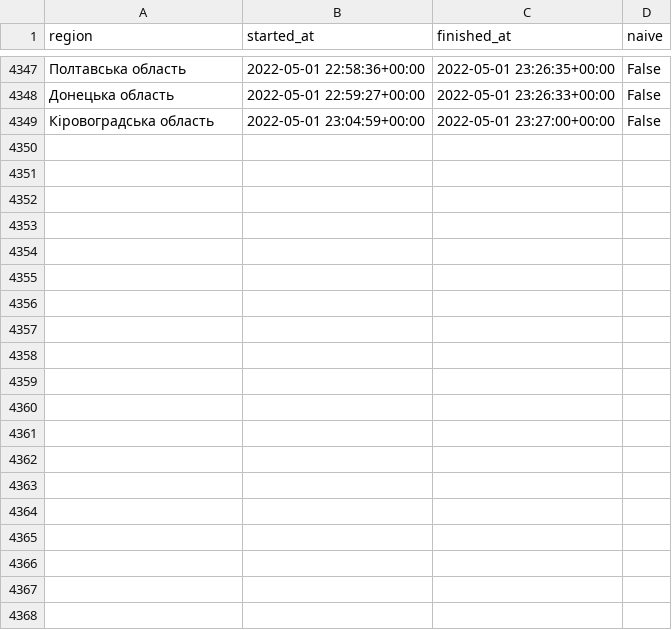
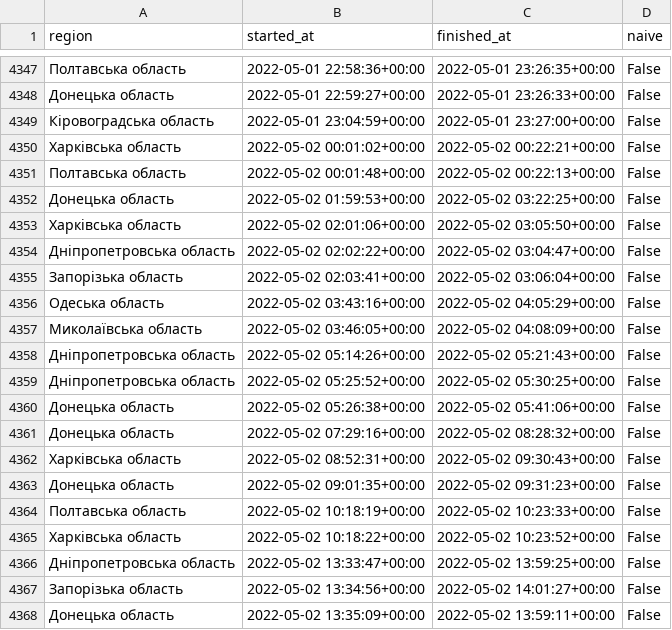
Before and after one commit to Vadimkin/ukrainian-air-raid-sirens-dataset, a CSV file: datasets/oblasts_only.csv, drawn as a sheet; only a part is shown, gaps mark what is left out; the diff covers the shown part only.

```diff
--- a/datasets/oblasts_only.csv
+++ b/datasets/oblasts_only.csv
@@ -4349 +4349,20 @@ region,started_at,finished_at,naive
 Кіровоградська область,2022-05-01 23:04:59+00:00,2022-05-01 23:27:00+00:00,False
+Харківська область,2022-05-02 00:01:02+00:00,2022-05-02 00:22:21+00:00,False
+Полтавська область,2022-05-02 00:01:48+00:00,2022-05-02 00:22:13+00:00,False
+Донецька область,2022-05-02 01:59:53+00:00,2022-05-02 03:22:25+00:00,False
+Харківська область,2022-05-02 02:01:06+00:00,2022-05-02 03:05:50+00:00,False
+Дніпропетровська область,2022-05-02 02:02:22+00:00,2022-05-02 03:04:47+00:00,False
+Запорізька область,2022-05-02 02:03:41+00:00,2022-05-02 03:06:04+00:00,False
+Одеська область,2022-05-02 03:43:16+00:00,2022-05-02 04:05:29+00:00,False
+Миколаївська область,2022-05-02 03:46:05+00:00,2022-05-02 04:08:09+00:00,False
+Дніпропетровська область,2022-05-02 05:14:26+00:00,2022-05-02 05:21:43+00:00,False
+Дніпропетровська область,2022-05-02 05:25:52+00:00,2022-05-02 05:30:25+00:00,False
+Донецька область,2022-05-02 05:26:38+00:00,2022-05-02 05:41:06+00:00,False
+Донецька область,2022-05-02 07:29:16+00:00,2022-05-02 08:28:32+00:00,False
+Харківська область,2022-05-02 08:52:31+00:00,2022-05-02 09:30:43+00:00,False
+Донецька область,2022-05-02 09:01:35+00:00,2022-05-02 09:31:23+00:00,False
+Полтавська область,2022-05-02 10:18:19+00:00,2022-05-02 10:23:33+00:00,False
+Харківська область,2022-05-02 10:18:22+00:00,2022-05-02 10:23:52+00:00,False
+Дніпропетровська область,2022-05-02 13:33:47+00:00,2022-05-02 13:59:25+00:00,False
+Запорізька область,2022-05-02 13:34:56+00:00,2022-05-02 14:01:27+00:00,False
+Донецька область,2022-05-02 13:35:09+00:00,2022-05-02 13:59:11+00:00,False
```
Also changed, not shown: 15 added rows elsewhere in this file, datasets/full_data.csv.
